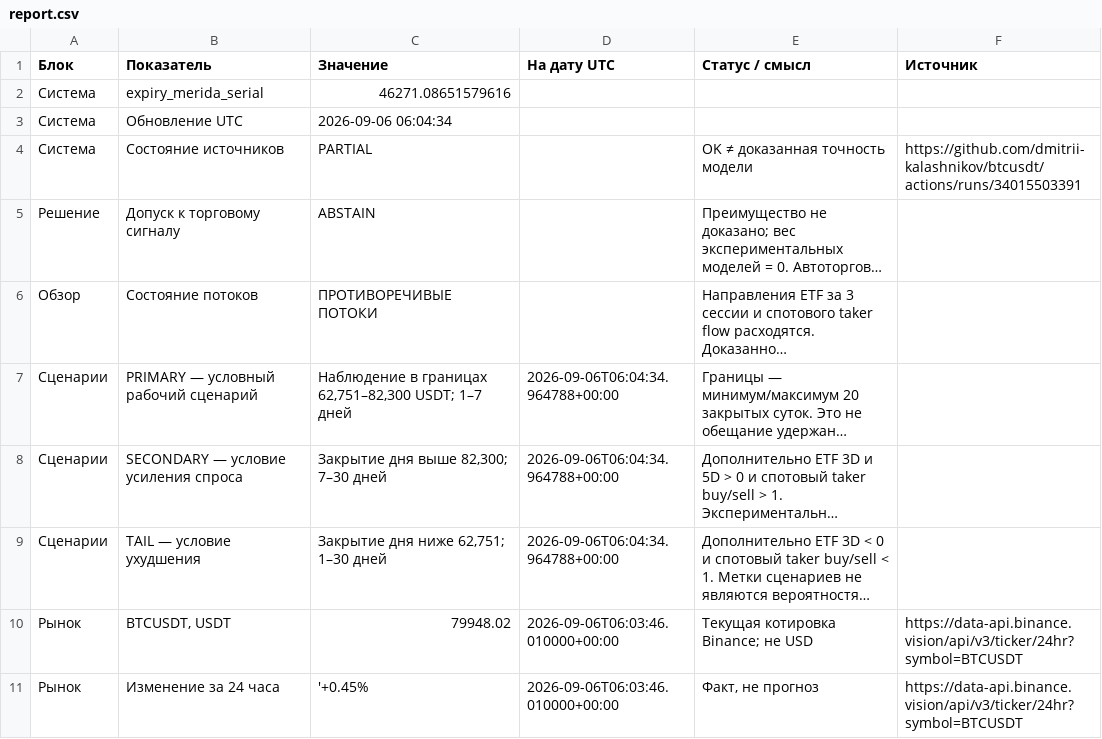
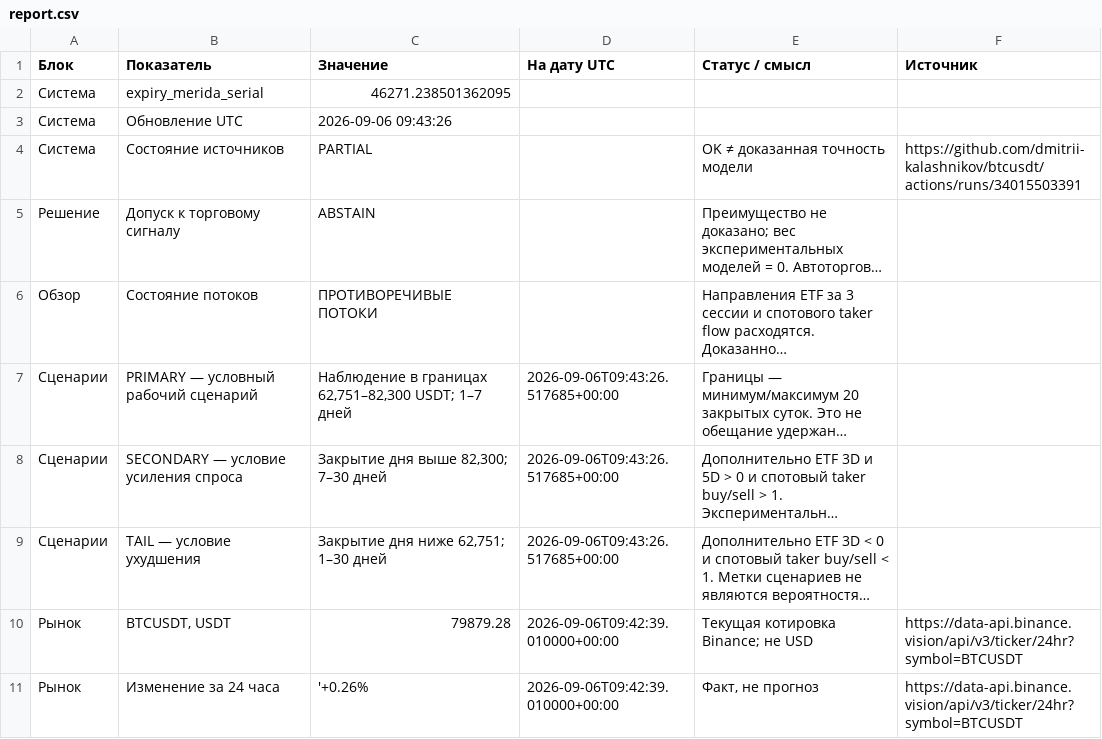
Before and after one commit to dmitrii-kalashnikov/btcusdt, a CSV file: live/report.csv, drawn as a sheet; only a part is shown; long unchanged cells end in …; the diff covers the shown part only; the diff names each change by its address in the sheet, - before the commit and + after, or states it on an @@ line.

Commit message:
report: BTC verified snapshot 2026-09-06T09:43Z

```diff
--- a/live/report.csv
+++ b/live/report.csv
-C2 (Значение): 46271.08651579616
+C2 (Значение): 46271.238501362095
-C3 (Значение): 2026-09-06 06:04:34
+C3 (Значение): 2026-09-06 09:43:26
-D7:D9 (На дату UTC): 2026-09-06T06:04:34.964788+00:00
+D7:D9 (На дату UTC): 2026-09-06T09:43:26.517685+00:00
-C10 (Значение): 79948.02
+C10 (Значение): 79879.28
-D10:D11 (На дату UTC): 2026-09-06T06:03:46.010000+00:00
+D10:D11 (На дату UTC): 2026-09-06T09:42:39.010000+00:00
-C11 (Значение): '+0.45%
+C11 (Значение): '+0.26%
```
Also changed, not shown: 16 edited cells elsewhere in this file, 1 other file.
